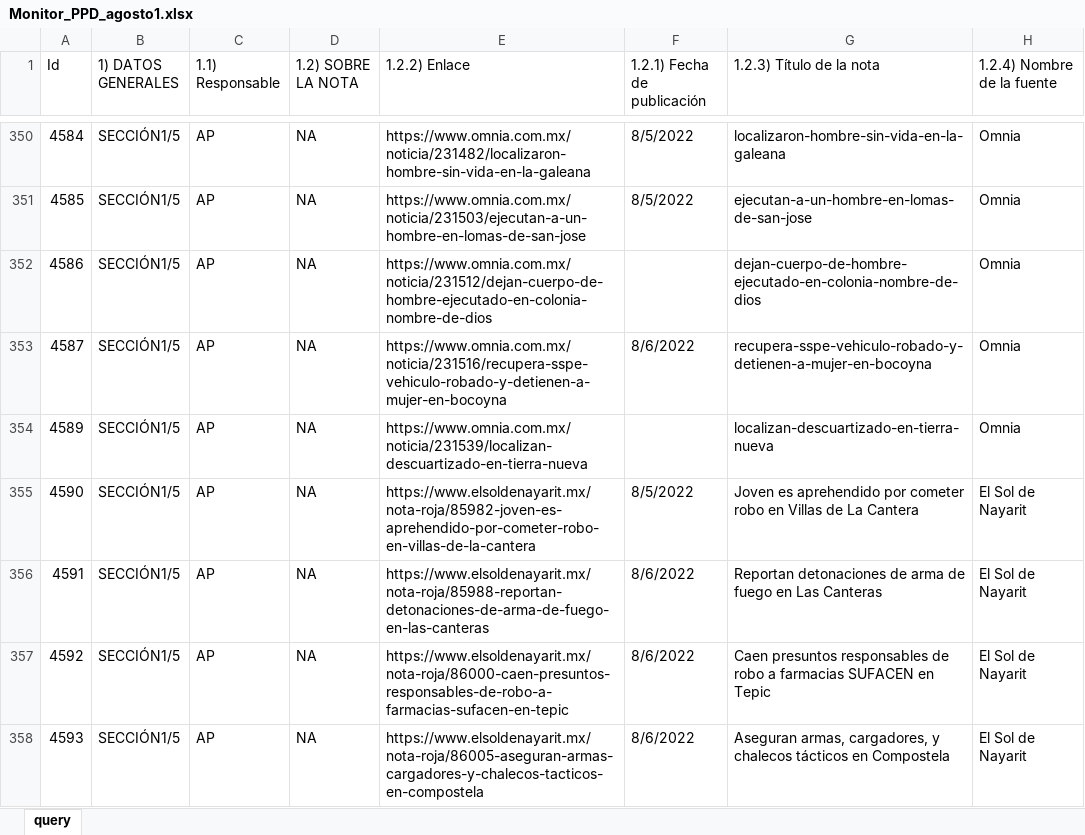
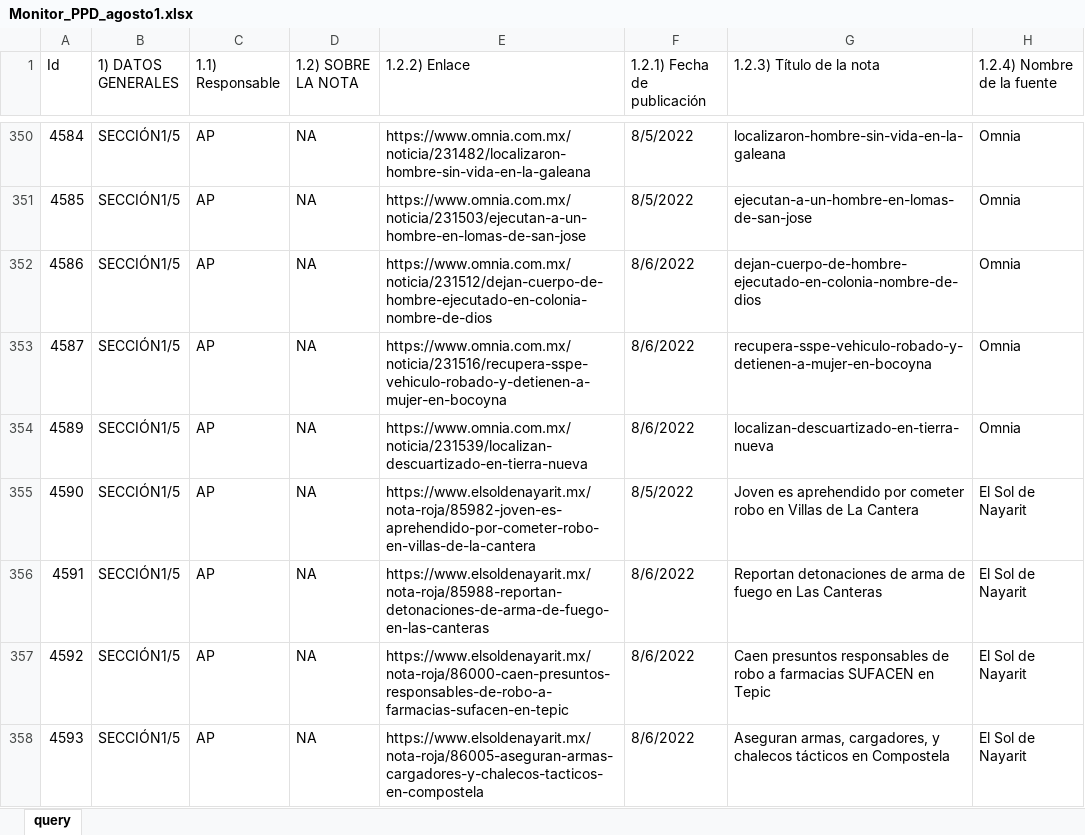
Before and after one commit to alejpocoroba/monitor_ppd, an Excel workbook: 02_datos_crudos/Monitor_PPD_agosto1.xlsx, sheet query, drawn as a sheet; only a part is shown, gaps mark what is left out; values as stored, in another font and other column widths than the file's, no cell formats; table styles not drawn; the diff covers the shown part only; the diff names each change by its address in the sheet, - before the commit and + after, or states it on an @@ line.

```diff
--- a/02_datos_crudos/Monitor_PPD_agosto1.xlsx (sheet query)
+++ b/02_datos_crudos/Monitor_PPD_agosto1.xlsx (sheet query)
-F352 (1.2.1) Fecha de publicación): (empty)
+F352 (1.2.1) Fecha de publicación): 8/6/2022
-F354 (1.2.1) Fecha de publicación): (empty)
+F354 (1.2.1) Fecha de publicación): 8/6/2022
```
Also changed, not shown: 39 edited cells elsewhere in this sheet, cell formats, 02_datos_crudos/Monitor_PPD_julio.xlsx, 02_datos_crudos/Monitor_junio/Monitor_PPD_junio1.xlsx, 12 other files.
